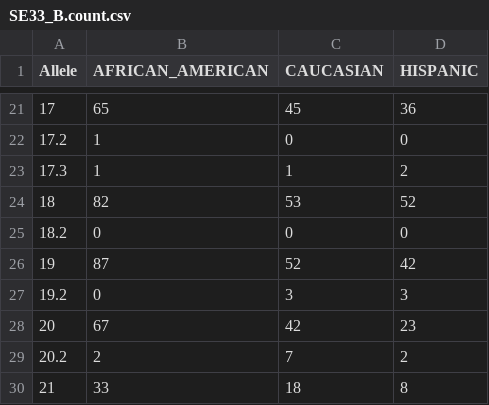
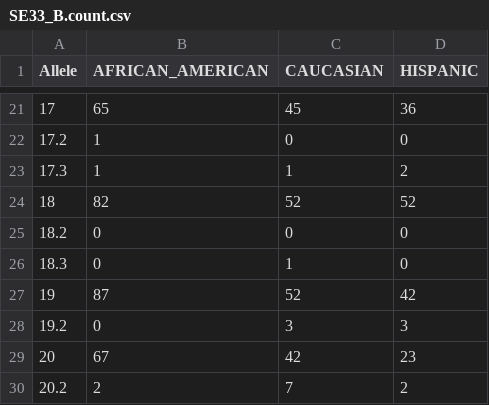
Before and after one commit to SCIEG/LikelihoodSolver, a CSV file: additions/Allele Frequency Tables/SE33_B.count.csv, drawn as a sheet; only a part is shown, gaps mark what is left out; the shorter side is filled out with more unchanged rows.

Commit message:
new allele tables

```diff
--- a/additions/Allele Frequency Tables/SE33_B.count.csv
+++ b/additions/Allele Frequency Tables/SE33_B.count.csv
@@ -23,4 +23,5 @@ Allele,AFRICAN_AMERICAN,CAUCASIAN,HISPANIC
 17.3,1,1,2
-18,82,53,52
+18,82,52,52
 18.2,0,0,0
+18.3,0,1,0
 19,87,52,42
```
Also changed, not shown: additions/Allele Frequency Tables/D6S1043_B.count.csv, additions/Allele Frequency Tables/F13A_B.count.csv, 8 other files.
